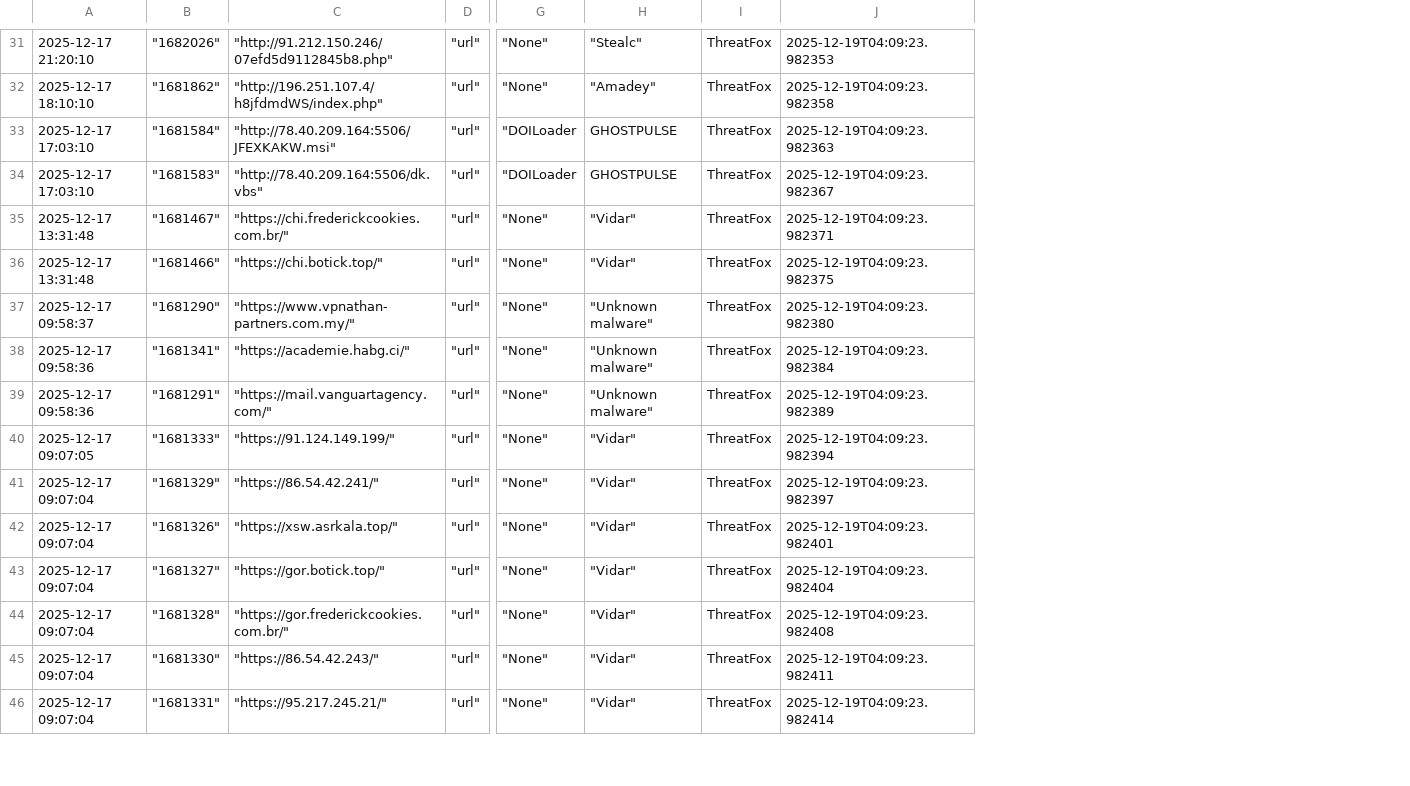
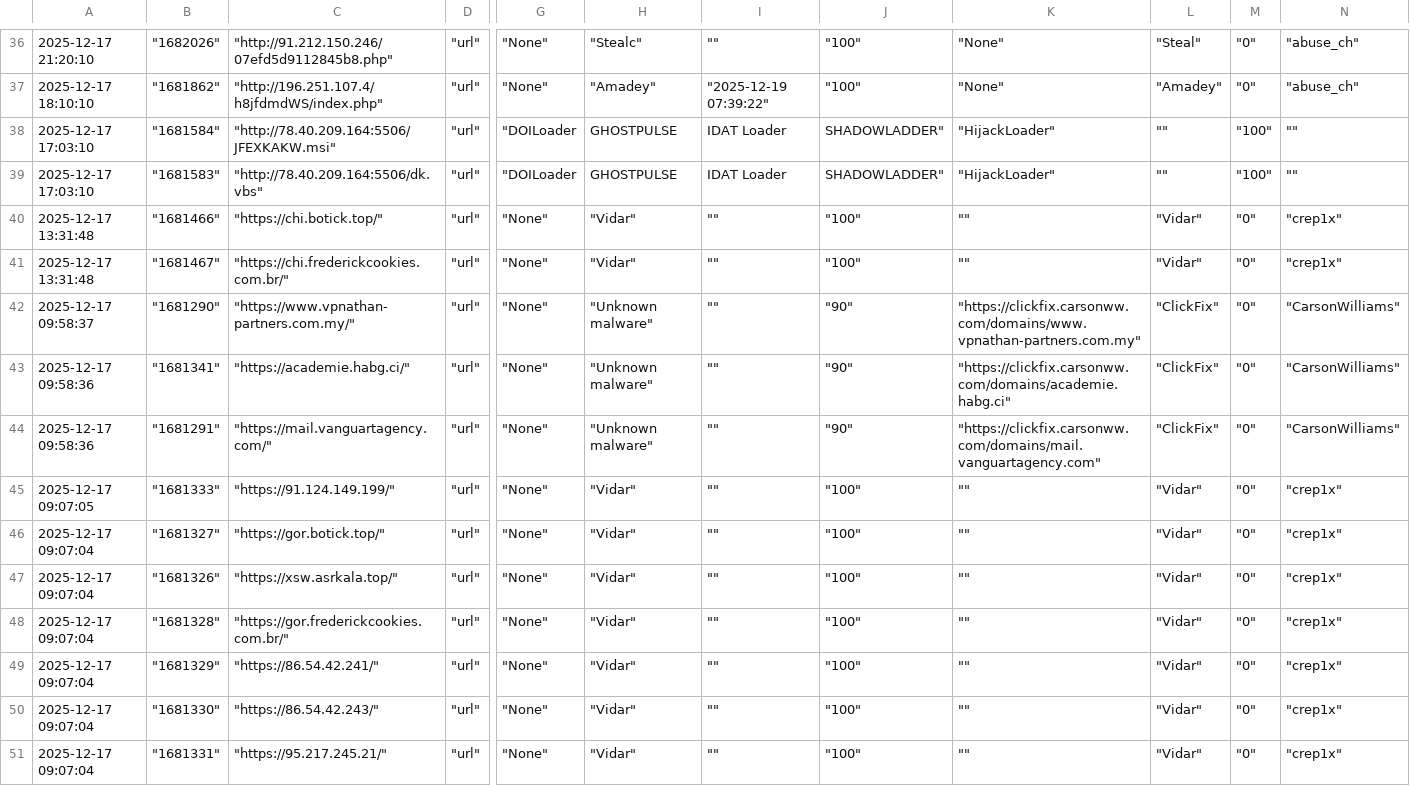
Before and after one commit to CyberArk0961/Threat-Fox-Url, a CSV file: output/ThreatFox_URL.csv, drawn as a sheet; only a part is shown, gaps mark what is left out; removed rows and columns are numbered as before the commit, all else as after; the diff covers the shown part only; the diff names each change by its address in the sheet, - before the commit and + after, or states it on an @@ line.

```diff
--- a/output/ThreatFox_URL.csv
+++ b/output/ThreatFox_URL.csv
-column I, rows 31-35: all ThreatFox; rows 37-41: all ThreatFox; rows 45-46: ThreatFox | ThreatFox
-column J, rows 31-35: 2025-12-19T04:09:23.982353 | 2025-12-19T04:09:23.982358 | 2025-12-19T04:09:23.982363 | 2025-12-19T04:09:23.982367 | 2025-12-19T04:09:23.982371; rows 37-41: 2025-12-19T04:09:23.982380 | 2025-12-19T04:09:23.982384 | 2025-12-19T04:09:23.982389 | 2025-12-19T04:09:23.982394 | 2025-12-19T04:09:23.982397; rows 45-46: 2025-12-19T04:09:23.982411 | 2025-12-19T04:09:23.982414
+column I, rows 36-39: "" | "2025-12-19 07:39:22" | IDAT Loader | IDAT Loader; rows 41-45: all ""; rows 49-51: all ""
+column J, rows 36-39: "100" | "100" | SHADOWLADDER" | SHADOWLADDER"; rows 41-45: "100" | "90" | "90" | "90" | "100"; rows 49-51: all "100"
+column K, rows 36-39: "None" | "None" | "HijackLoader" | "HijackLoader"; rows 41-45: "" | "https://clickfix.carsonww.com/domains/www.vpnathan-partners.com.my" | "https://clickfix.carsonww.com/domains/academie.habg.ci" | "https://clickfix.carsonww.com/domains/mail.vanguartagency.com" | ""; rows 49-51: all ""
+column L, rows 36-39: "Steal" | "Amadey" | "" | ""; rows 41-45: "Vidar" | "ClickFix" | "ClickFix" | "ClickFix" | "Vidar"; rows 49-51: all "Vidar"
+column M, rows 36-39: "0" | "0" | "100" | "100"; rows 41-45: all "0"; rows 49-51: all "0"
+column N, rows 36-39: "abuse_ch" | "abuse_ch" | "" | ""; rows 41-45: "crep1x" | "CarsonWilliams" | "CarsonWilliams" | "CarsonWilliams" | "crep1x"; rows 49-51: all "crep1x"
@@ row 36 moved to row 40: 2025-12-17 13:31:48 @@
@@ row 43 moved to row 46: 2025-12-17 09:07:04 @@
@@ row 42 moved to row 47: 2025-12-17 09:07:04 @@
@@ row 44 moved to row 48: 2025-12-17 09:07:04 @@
```
Also changed, not shown: 6 added rows, 2 removed rows, 3 moved rows and 2 edited cells elsewhere in this file.
